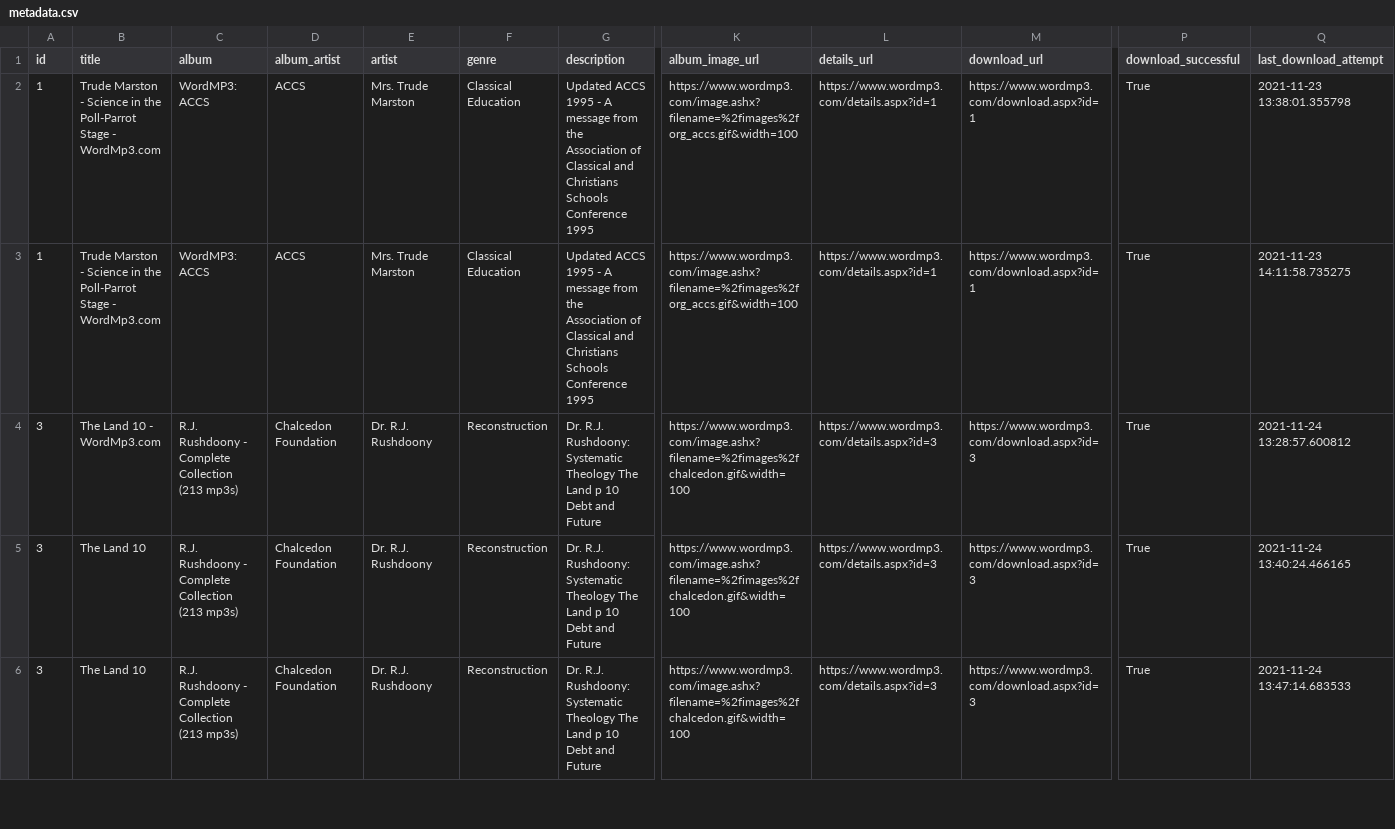
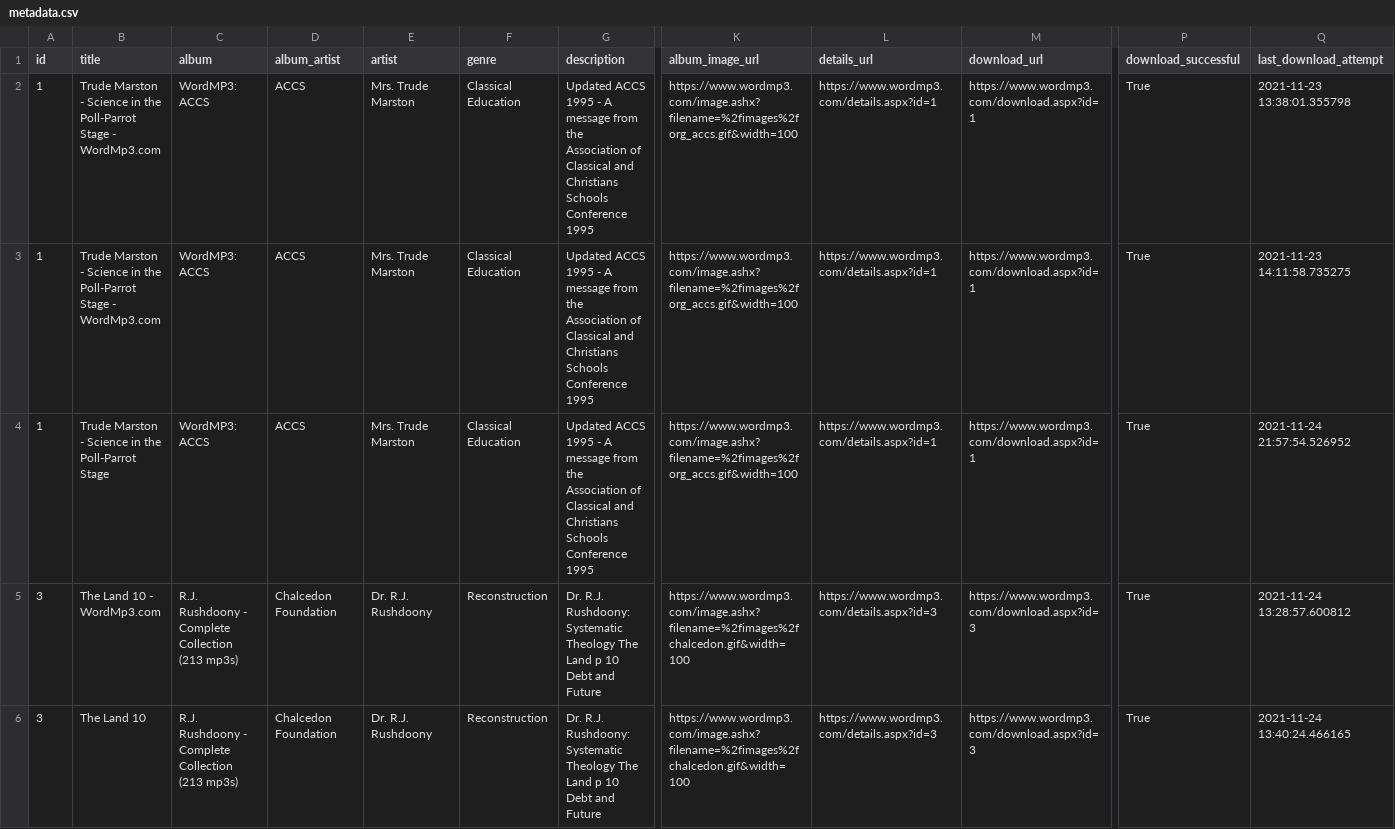
Before and after one commit to taylorlowery/Mp3SiteScraper, a CSV file: metadata.csv, drawn as a sheet; only a part is shown, gaps mark what is left out; the shorter side is filled out with more unchanged rows; rows hold the shown columns only; the diff covers the shown part only; the diff names each change by its address in the sheet, - before the commit and + after, or states it on an @@ line.

Commit message:
downloader detects filetype of downloaded file or defaults to mp3, resolves #20

```diff
--- a/metadata.csv
+++ b/metadata.csv
+row 4: 1 | Trude Marston - Science in the Poll-Parrot Stage | WordMP3: ACCS | ACCS | Mrs. Trude Marston | Classical Education | Updated ACCS 1995 - A message from the Association of Classical and Christians Schools Conference 1995 | https://www.wordmp3.com/image.ashx?filename=%2fimages%2forg_accs.gif&width=100 | https://www.wordmp3.com/details.aspx?id=1 | https://www.wordmp3.com/download.aspx?id=1 | True | 2021-11-24 21:57:54.526952
```
Also changed, not shown: 1 edited cell elsewhere in this file, 1 other file.
